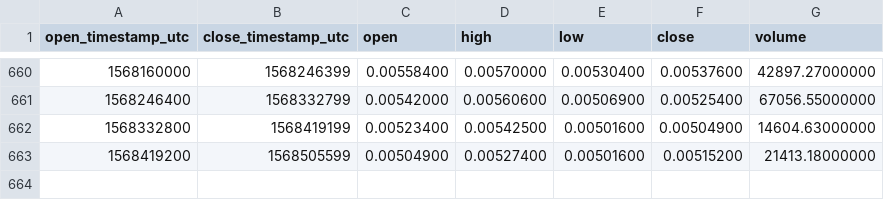
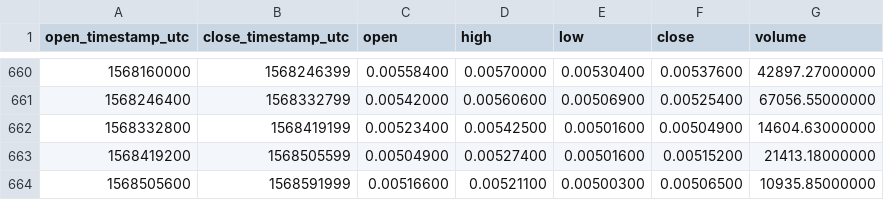
Before and after one commit to cryptobigbro/binance-LSKETH, a CSV file: binance-LSKETH-1d.csv, drawn as a sheet; only a part is shown, gaps mark what is left out; the diff names each change by its address in the sheet, - before the commit and + after, or states it on an @@ line.

Commit message:
Update OHLCV data.

```diff
--- a/binance-LSKETH-1d.csv
+++ b/binance-LSKETH-1d.csv
+row 664: 1568505600 | 1568591999 | 0.00516600 | 0.00521100 | 0.00500300 | 0.00506500 | 10935.85000000
```
Also changed, not shown: 1 other file.
